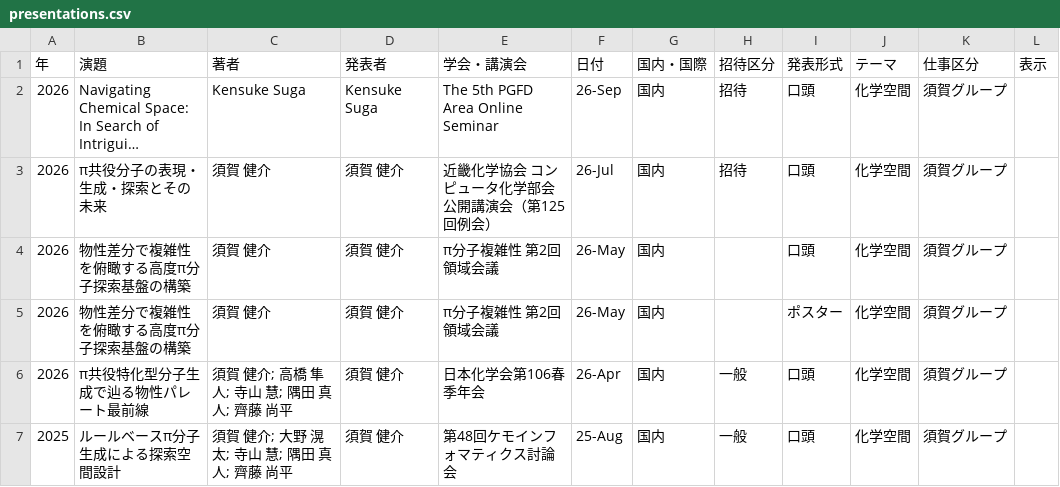
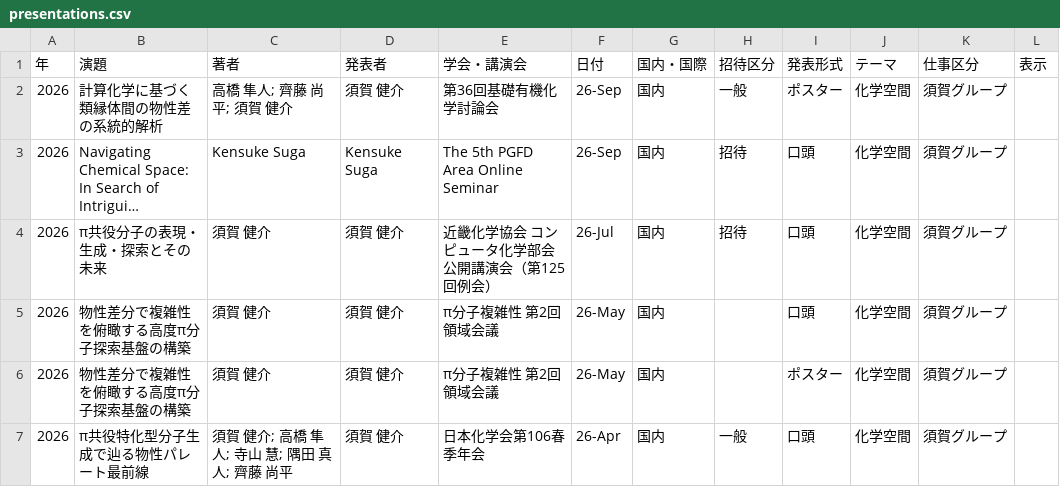
Before and after one commit to sugakgroup/sugakgroup.github.io, a CSV file: data/presentations.csv, drawn as a sheet; only a part is shown; the shorter side is filled out with more unchanged rows; long unchanged cells end in …; the diff names each change by its address in the sheet, - before the commit and + after, or states it on an @@ line.

```diff
--- a/data/presentations.csv
+++ b/data/presentations.csv
+row 2: 2026 | 計算化学に基づく類縁体間の物性差の系統的解析 | 高橋 隼人; 齊藤 尚平; 須賀 健介 | 須賀 健介 | 第36回基礎有機化学討論会 | 26-Sep | 国内 | 一般 | ポスター | 化学空間 | 須賀グループ
```
Also changed, not shown: data/news.csv, data/schedule.csv, 1 other file.
